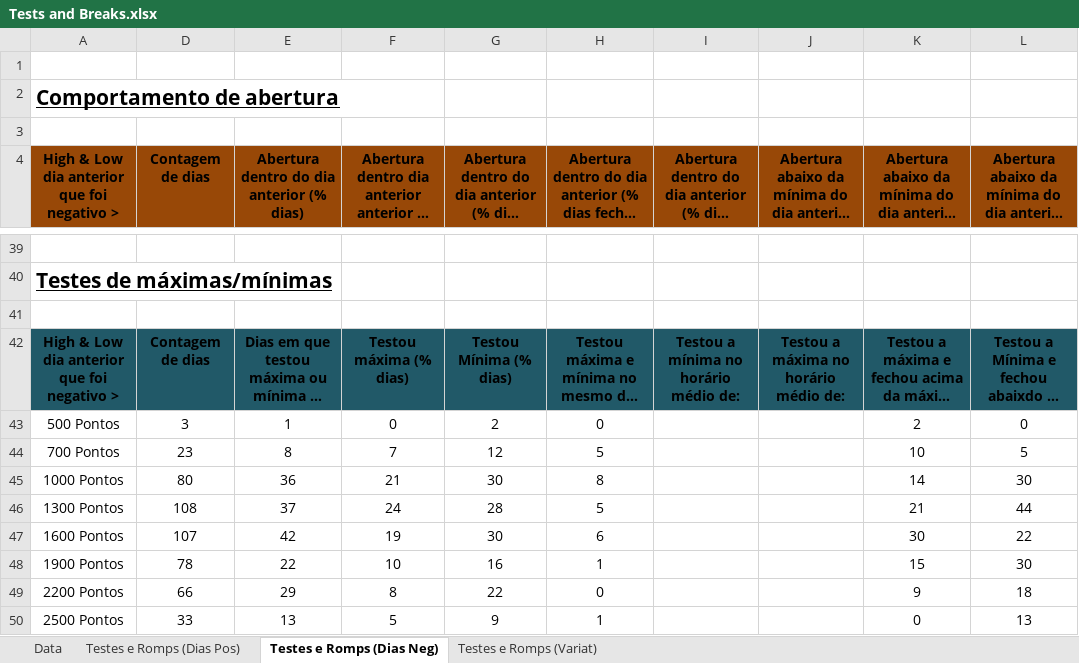
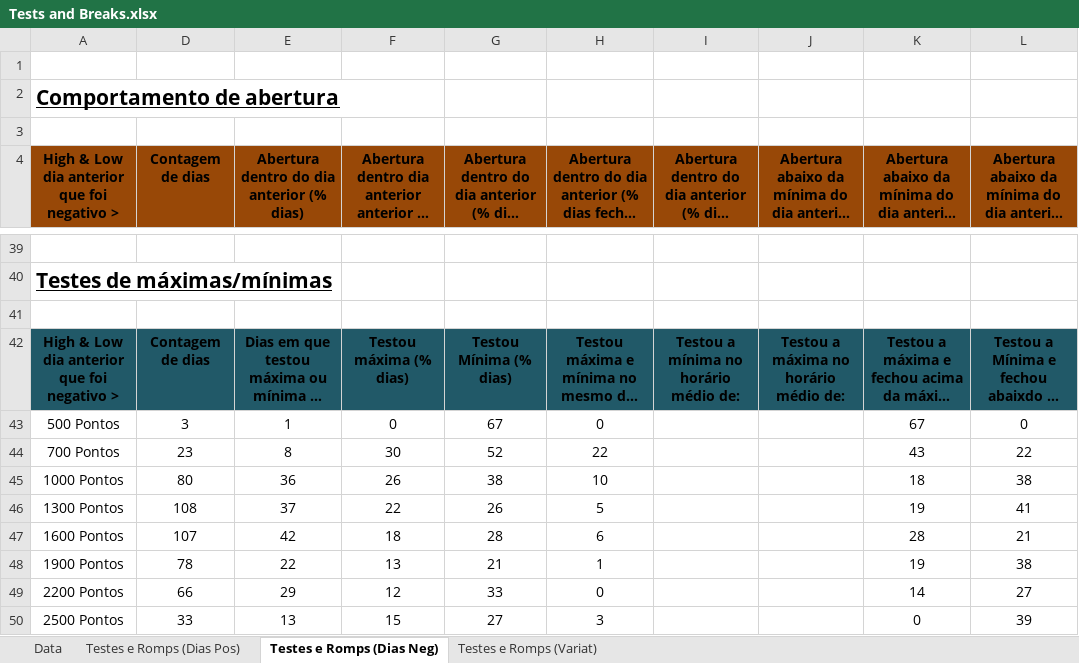
Before and after one commit to jhvissotto/Analise-Probabilistica-do-Mini-Indice, an Excel workbook: Extras - Tests and Breaks/Tests and Breaks.xlsx, sheet Testes e Romps (Dias Neg), drawn as a sheet; only a part is shown, gaps mark what is left out; long unchanged cells end in …; values as stored, in another font and other column widths than the file's, no borders; table styles not drawn; the diff covers the shown part only; the diff names each change by its address in the sheet, - before the commit and + after, or states it on an @@ line.

```diff
--- a/Extras - Tests and Breaks/Tests and Breaks.xlsx (sheet Testes e Romps (Dias Neg))
+++ b/Extras - Tests and Breaks/Tests and Breaks.xlsx (sheet Testes e Romps (Dias Neg))
-G43: 2
+G43: 67
-K43: 2
+K43: 67
-F44: 7
+F44: 30
-G44: 12
+G44: 52
-H44: 5
+H44: 22
-K44: 10
+K44: 43
-L44: 5
+L44: 22
-F45: 21
+F45: 26
-G45: 30
+G45: 38
-H45: 8
+H45: 10
-K45: 14
+K45: 18
-L45: 30
+L45: 38
-F46: 24
+F46: 22
-G46: 28
+G46: 26
-K46: 21
+K46: 19
-L46: 44
+L46: 41
-F47: 19
+F47: 18
-G47: 30
+G47: 28
-K47: 30
+K47: 28
-L47: 22
+L47: 21
-F48: 10
+F48: 13
-G48: 16
+G48: 21
-K48: 15
+K48: 19
-L48: 30
+L48: 38
-F49: 8
+F49: 12
-G49: 22
+G49: 33
-K49: 9
+K49: 14
-L49: 18
+L49: 27
-F50: 5
+F50: 15
-G50: 9
+G50: 27
-H50: 1
+H50: 3
-L50: 13
+L50: 39
```
Also changed, not shown: 19 edited cells elsewhere in this sheet, sheet Testes e Romps (Dias Pos), sheet Testes e Romps (Variat), formulas that keep their value, 4 other files.
